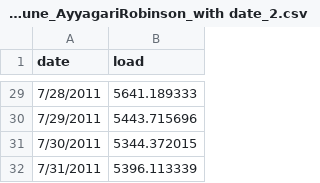
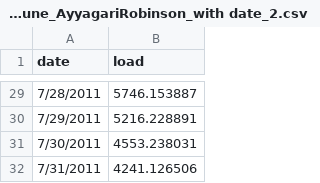
Before and after one commit to david-h-robinson/AyyagariRobinson_ENV797_TSA_Competition_S2024, a CSV file: Data/Final_Forecast_June_AyyagariRobinson_with date_2.csv, drawn as a sheet; only a part is shown, gaps mark what is left out; the diff covers the shown part only.

```diff
--- a/Data/Final_Forecast_June_AyyagariRobinson_with date_2.csv
+++ b/Data/Final_Forecast_June_AyyagariRobinson_with date_2.csv
@@ -29,4 +29,4 @@ date,load
-7/28/2011,5641.189333
-7/29/2011,5443.715696
-7/30/2011,5344.372015
-7/31/2011,5396.113339
+7/28/2011,5746.153887
+7/29/2011,5216.228891
+7/30/2011,4553.238031
+7/31/2011,4241.126506
```
Also changed, not shown: 27 edited cells elsewhere in this file, 1 other file.
